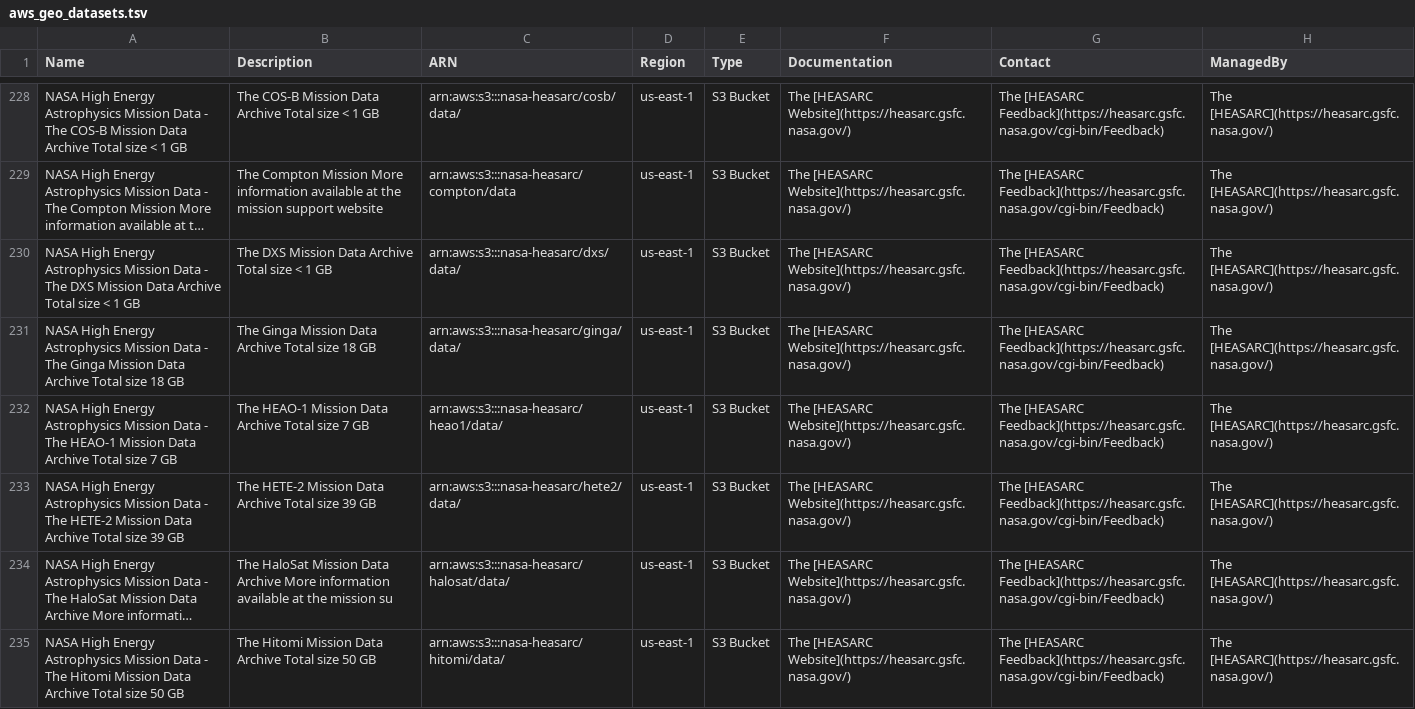
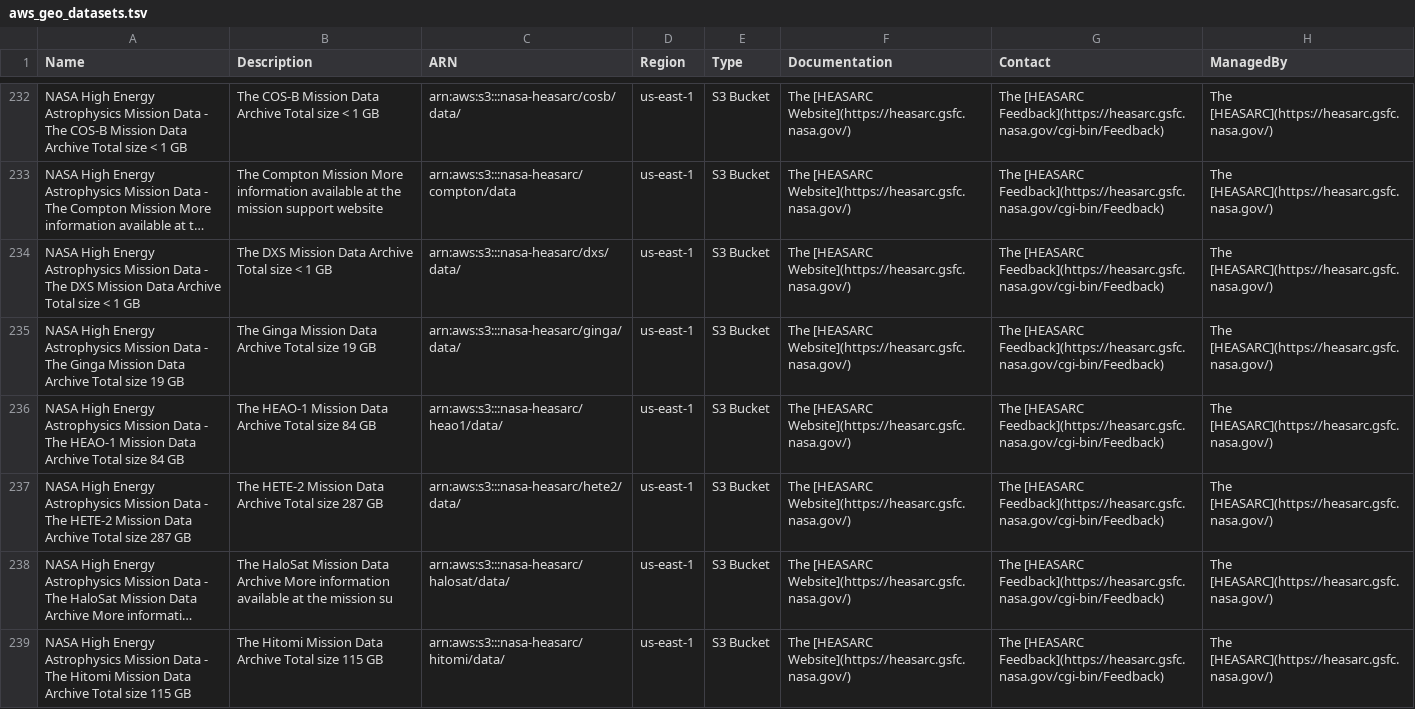
Before and after one commit to opengeos/aws-open-data-geo, a TSV file: aws_geo_datasets.tsv, drawn as a sheet; only a part is shown, gaps mark what is left out; long unchanged cells end in …; addresses are those after the commit; the diff covers the shown part only; the diff names each change by its address in the sheet, - before the commit and + after, or states it on an @@ line.

```diff
--- a/aws_geo_datasets.tsv
+++ b/aws_geo_datasets.tsv
-A235 (Name): …Total size 18 GB
+A235 (Name): …Total size 19 GB
-B235 (Description): …Total size 18 GB
+B235 (Description): …Total size 19 GB
-A236 (Name): …Total size 7 GB
+A236 (Name): …Total size 84 GB
-B236 (Description): …Total size 7 GB
+B236 (Description): …Total size 84 GB
-A237 (Name): …Total size 39 GB
+A237 (Name): …Total size 287 GB
-B237 (Description): …Total size 39 GB
+B237 (Description): …Total size 287 GB
-A239 (Name): …Total size 50 GB
+A239 (Name): …Total size 115 GB
-B239 (Description): …Total size 50 GB
+B239 (Description): …Total size 115 GB
```
Also changed, not shown: 8 added rows, 5 moved rows and 6 edited cells elsewhere in this file, 7 other files.
